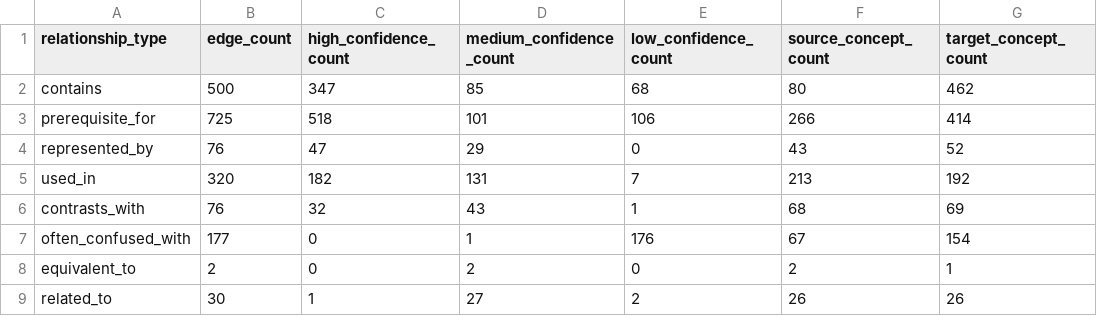
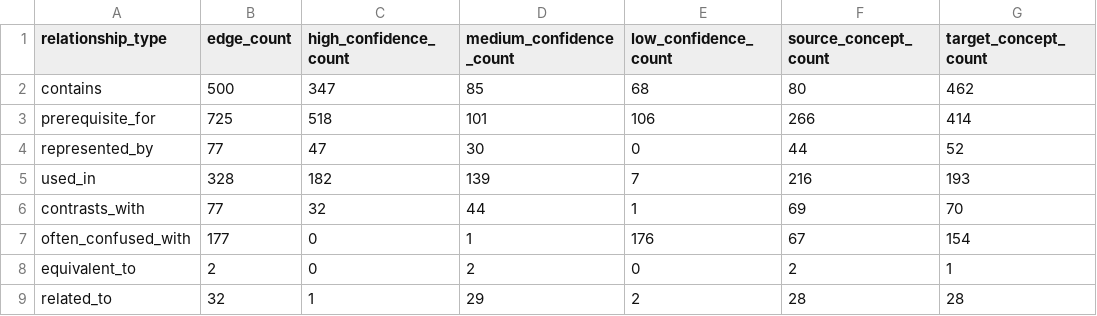
Before and after one commit to BeomjinSouth/Seteuk, a CSV file: 교육과정 모음 정리본/docs/math-concept-map/relationship-audit.csv, drawn as a sheet.

```diff
--- a/교육과정 모음 정리본/docs/math-concept-map/relationship-audit.csv
+++ b/교육과정 모음 정리본/docs/math-concept-map/relationship-audit.csv
@@ -3,7 +3,7 @@ contains,500,347,85,68,80,462
 prerequisite_for,725,518,101,106,266,414
-represented_by,76,47,29,0,43,52
-used_in,320,182,131,7,213,192
-contrasts_with,76,32,43,1,68,69
+represented_by,77,47,30,0,44,52
+used_in,328,182,139,7,216,193
+contrasts_with,77,32,44,1,69,70
 often_confused_with,177,0,1,176,67,154
 equivalent_to,2,0,2,0,2,1
-related_to,30,1,27,2,26,26
+related_to,32,1,29,2,28,28
```
Also changed, not shown: 교육과정 모음 정리본/docs/math-concept-map/node-edge-consistency-audit.csv, 교육과정 모음 정리본/docs/math-concept-map/related-edge-resolution-queue.csv, 15 other files.
